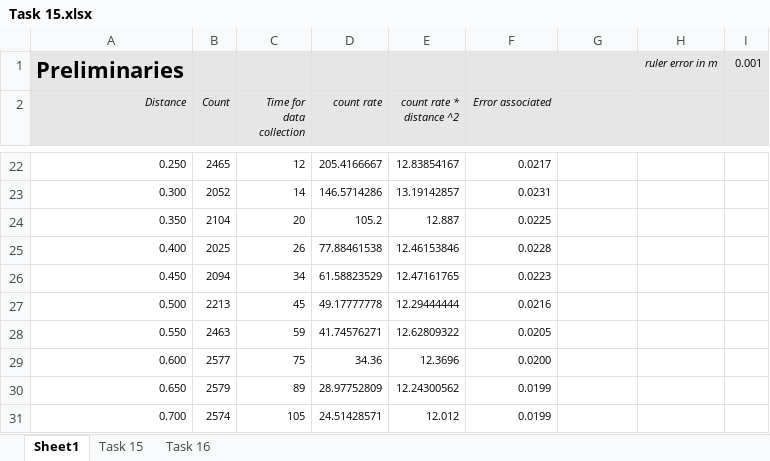
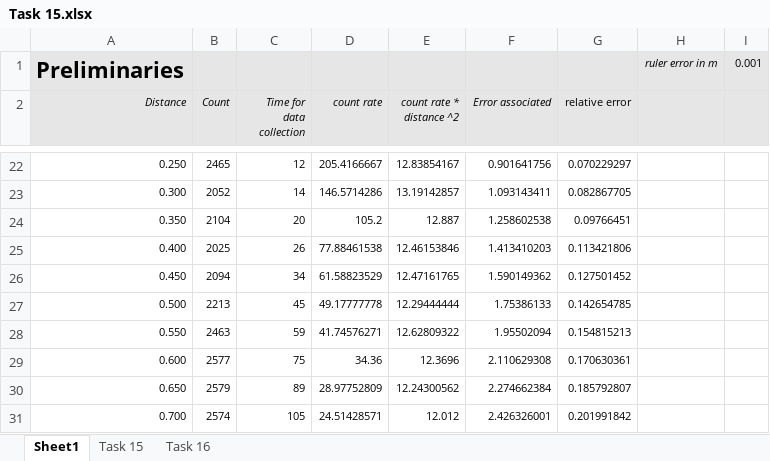
Before and after one commit to martin-he543/second-year-radioactivity-lab-report, an Excel workbook: Task 15.xlsx, sheet Sheet1, drawn as a sheet; only a part is shown, gaps mark what is left out; values as stored, in another font and other column widths than the file's, no borders; charts and pictures not drawn; the diff covers the shown part only; the diff names each change by its address in the sheet, - before the commit and + after, or states it on an @@ line.

```diff
--- a/Task 15.xlsx (sheet Sheet1)
+++ b/Task 15.xlsx (sheet Sheet1)
-G2: (empty)
+G2: relative error
-F22 (Error associated): 0.0217
+F22 (Error associated): 0.901641756
-G22 (relative error): (empty)
+G22 (relative error): 0.070229297
-F23 (Error associated): 0.0231
+F23 (Error associated): 1.093143411
-G23 (relative error): (empty)
+G23 (relative error): 0.082867705
-F24 (Error associated): 0.0225
+F24 (Error associated): 1.258602538
-G24 (relative error): (empty)
+G24 (relative error): 0.09766451
-F25 (Error associated): 0.0228
+F25 (Error associated): 1.413410203
-G25 (relative error): (empty)
+G25 (relative error): 0.113421806
-F26 (Error associated): 0.0223
+F26 (Error associated): 1.590149362
-G26 (relative error): (empty)
+G26 (relative error): 0.127501452
-F27 (Error associated): 0.0216
+F27 (Error associated): 1.75386133
-G27 (relative error): (empty)
+G27 (relative error): 0.142654785
-F28 (Error associated): 0.0205
+F28 (Error associated): 1.95502094
-G28 (relative error): (empty)
+G28 (relative error): 0.154815213
-F29 (Error associated): 0.0200
+F29 (Error associated): 2.110629308
-G29 (relative error): (empty)
+G29 (relative error): 0.170630361
-F30 (Error associated): 0.0199
+F30 (Error associated): 2.274662384
-G30 (relative error): (empty)
+G30 (relative error): 0.185792807
-F31 (Error associated): 0.0199
+F31 (Error associated): 2.426326001
-G31 (relative error): (empty)
+G31 (relative error): 0.201991842
```
Also changed, not shown: 30 edited cells and cell formats elsewhere in this sheet, sheet Task 15, sheet Task 16, charts or pictures, Task 18.xlsx, 4 other files.
